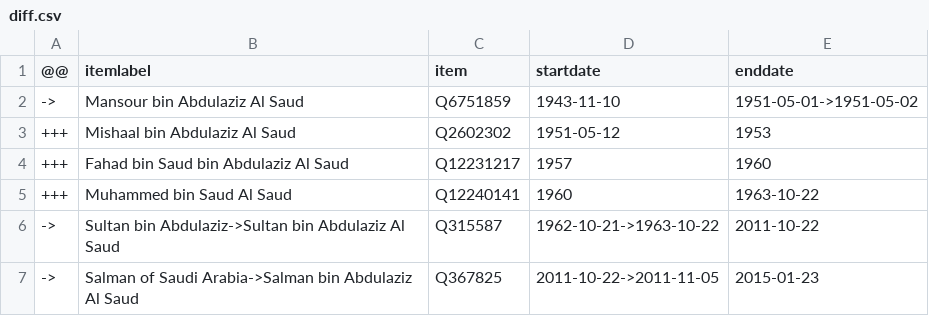
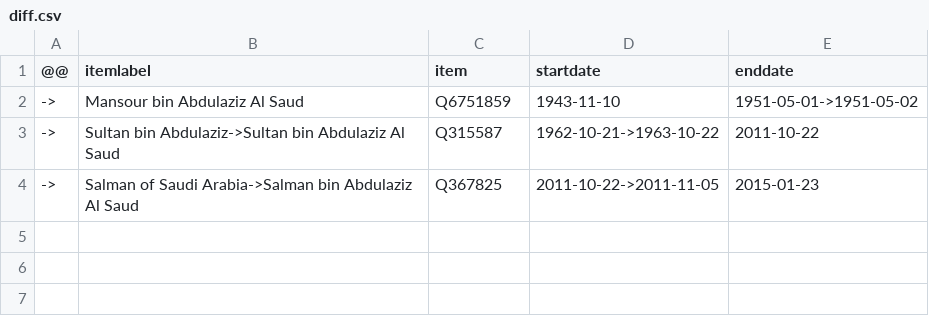
Before and after one commit to every-politician-scrapers/saudi-ministers, a CSV file: sources/defence-minister/diff.csv, drawn as a sheet; the diff names each change by its address in the sheet, - before the commit and + after, or states it on an @@ line.

Commit message:
Compare external sources to Wikidata

```diff
--- a/sources/defence-minister/diff.csv
+++ b/sources/defence-minister/diff.csv
-row 3: +++ | Mishaal bin Abdulaziz Al Saud | Q2602302 | 1951-05-12 | 1953
-row 4: +++ | Fahad bin Saud bin Abdulaziz Al Saud | Q12231217 | 1957 | 1960
-row 5: +++ | Muhammed bin Saud Al Saud | Q12240141 | 1960 | 1963-10-22
```
Also changed, not shown: sources/cogs/diff.csv, sources/cogs/wikidata.csv, 14 other files.
